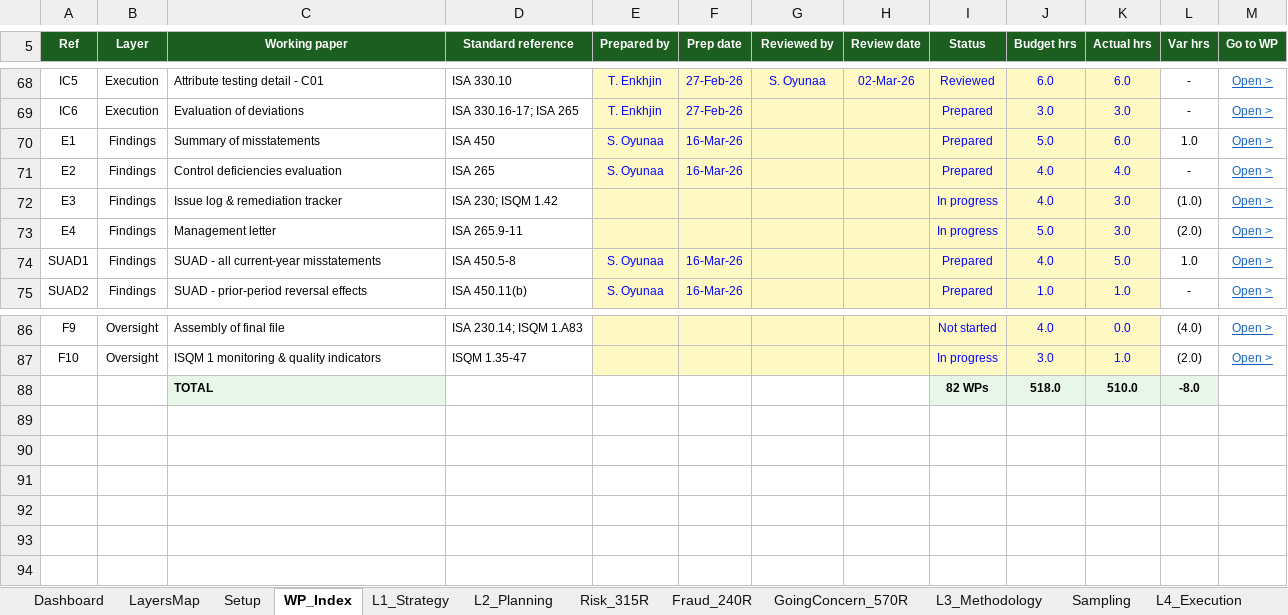
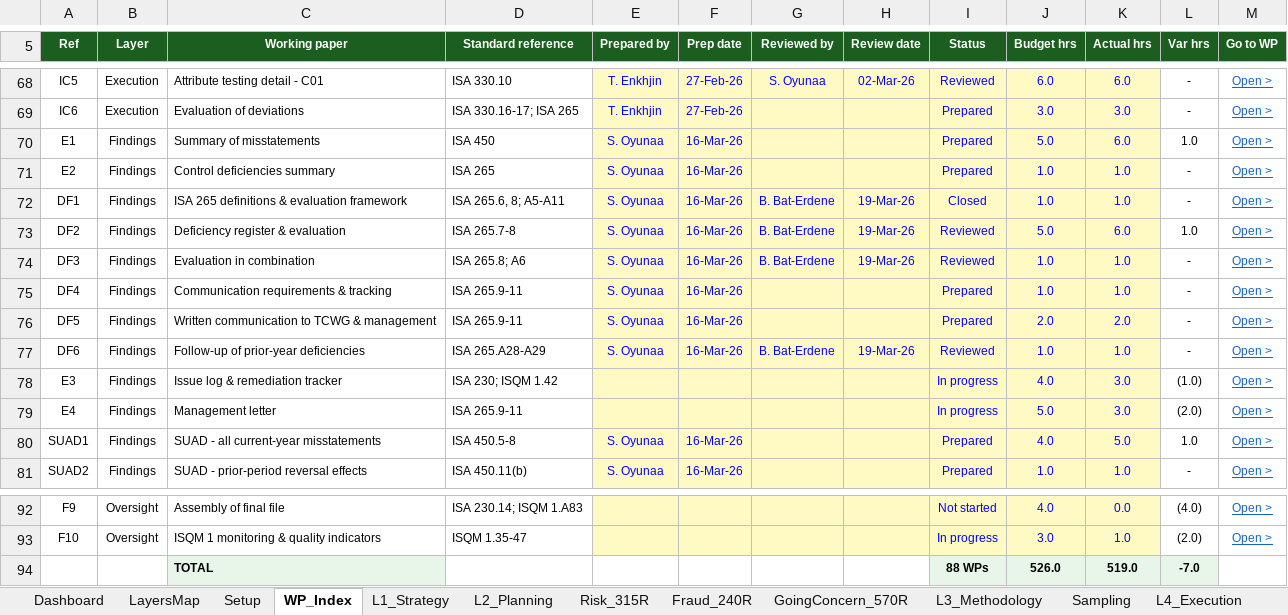
Before and after one commit to chenphat/phatchen, an Excel workbook: Audit_Working_Papers_ISA_ISQM_IESBA.xlsx, sheet WP_Index, drawn as a sheet; only a part is shown, gaps mark what is left out; values as stored, in another font and other column widths than the file's, no borders; conditional formats not drawn; removed rows and columns are numbered as before the commit, all else as after; the diff names each change by its address in the sheet, - before the commit and + after, or states it on an @@ line.

```diff
--- a/Audit_Working_Papers_ISA_ISQM_IESBA.xlsx (sheet WP_Index)
+++ b/Audit_Working_Papers_ISA_ISQM_IESBA.xlsx (sheet WP_Index)
-C71 (Working paper): Control deficiencies evaluation
+C71 (Working paper): Control deficiencies summary
-J71 (Budget hrs): 4.0
+J71 (Budget hrs): 1.0
-K71 (Actual hrs): 4.0
+K71 (Actual hrs): 1.0
+row 72: DF1 | Findings | ISA 265 definitions & evaluation framework | ISA 265.6, 8; A5-A11 | S. Oyunaa | 16-Mar-26 | B. Bat-Erdene | 19-Mar-26 | Closed | 1.0 | 1.0 | - | Open >
+row 73: DF2 | Findings | Deficiency register & evaluation | ISA 265.7-8 | S. Oyunaa | 16-Mar-26 | B. Bat-Erdene | 19-Mar-26 | Reviewed | 5.0 | 6.0 | 1.0 | Open >
+row 74: DF3 | Findings | Evaluation in combination | ISA 265.8; A6 | S. Oyunaa | 16-Mar-26 | B. Bat-Erdene | 19-Mar-26 | Reviewed | 1.0 | 1.0 | - | Open >
+row 75: DF4 | Findings | Communication requirements & tracking | ISA 265.9-11 | S. Oyunaa | 16-Mar-26 |  |  | Prepared | 1.0 | 1.0 | - | Open >
+row 76: DF5 | Findings | Written communication to TCWG & management | ISA 265.9-11 | S. Oyunaa | 16-Mar-26 |  |  | Prepared | 2.0 | 2.0 | - | Open >
+row 77: DF6 | Findings | Follow-up of prior-year deficiencies | ISA 265.A28-A29 | S. Oyunaa | 16-Mar-26 | B. Bat-Erdene | 19-Mar-26 | Reviewed | 1.0 | 1.0 | - | Open >
-row 88:  |  | TOTAL |  |  |  |  |  | 82 WPs | 518.0 | 510.0 | -8.0
+row 94:  |  | TOTAL |  |  |  |  |  | 88 WPs | 526.0 | 519.0 | -7.0
```
Also changed, not shown: sheet L5_Findings, sheet DashData, sheet Dashboard, sheet LayersMap, sheet Lists, sheet Standards, 2 more sheets, other sheet tabs, formulas that keep their value, 1 other file.
